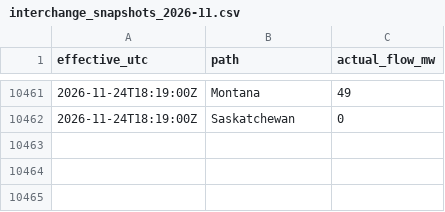
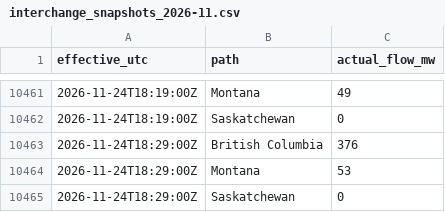
Before and after one commit to raahem-cad/aeso-supply-log, a CSV file: interchange/interchange_snapshots_2026-11.csv, drawn as a sheet; only a part is shown, gaps mark what is left out; the diff names each change by its address in the sheet, - before the commit and + after, or states it on an @@ line.

```diff
--- a/interchange/interchange_snapshots_2026-11.csv
+++ b/interchange/interchange_snapshots_2026-11.csv
+row 10463: 2026-11-24T18:29:00Z | British Columbia | 376
+row 10464: 2026-11-24T18:29:00Z | Montana | 53
+row 10465: 2026-11-24T18:29:00Z | Saskatchewan | 0
```
Also changed, not shown: 1 other file.
